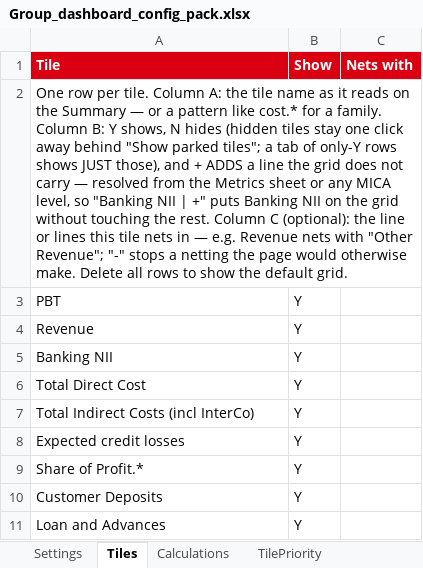
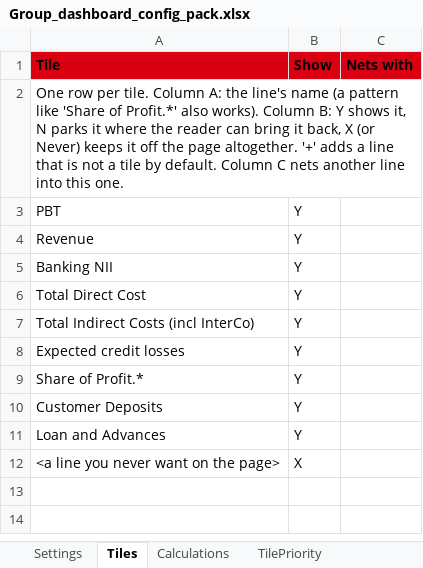
Before and after one commit to hsbprakash-jpg/Myrep, an Excel workbook: iwpb-sg-dashboard/Group_dashboard_config_pack.xlsx, sheet Tiles, drawn as a sheet; values as stored, in another font and other column widths than the file's, no borders; the diff names each change by its address in the sheet, - before the commit and + after, or states it on an @@ line.

```diff
--- a/iwpb-sg-dashboard/Group_dashboard_config_pack.xlsx (sheet Tiles)
+++ b/iwpb-sg-dashboard/Group_dashboard_config_pack.xlsx (sheet Tiles)
-A1:C1 text colour: #FFFFFF
+A1:C1 text colour: black
-A2 (Tile): …A: the tile name as it reads on the Summary — or a pattern like cost.* for a family. Column B: Y shows, N hides (hidden tiles stay one click away behind "Show parked tiles"; a tab of only-Y rows shows JUST those), and + ADDS a line the grid does not carry — resolved from the Metrics sheet or any MICA level, so "Banking NII | +" puts Banking NII on the grid without touching the rest. Column C (optional): the line or lines this tile nets in — e.g. Revenue nets with "Other Revenue"; "-" stops a netting the page would otherwise make. Delete all rows to show the default grid.
+A2 (Tile): …A: the line's name (a pattern like 'Share of Profit.*' also works). Column B: Y shows it, N parks it where the reader can bring it back, X (or Never) keeps it off the page altogether. '+' adds a line that is not a tile by default. Column C nets another line into this one.
+row 12: <a line you never want on the page> | X
```
Also changed, not shown: 3 other files.
